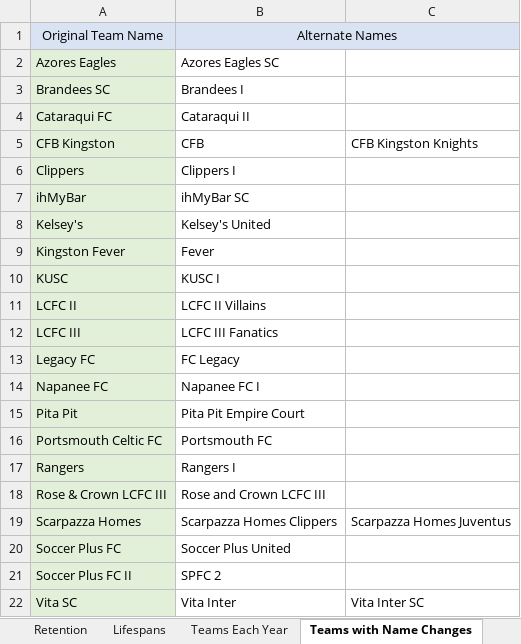
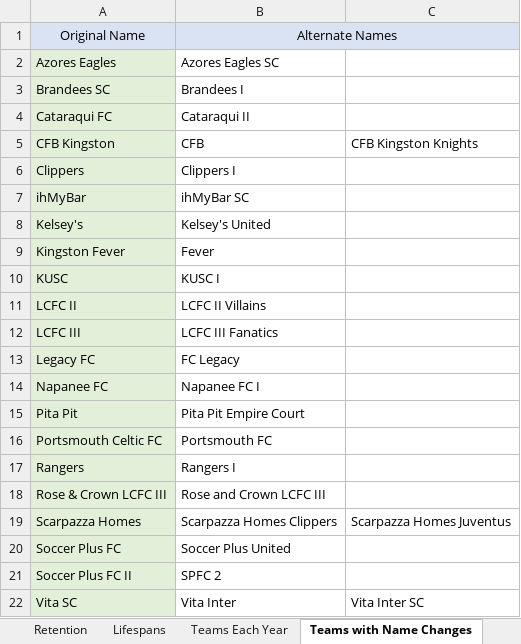
Before and after one commit to JoshKouri/GKSSA-Stats-Calculator, an Excel workbook: Docs/Data/Team Retention.xlsx, sheet Teams with Name Changes, drawn as a sheet; values as stored, in another font and other column widths than the file's, no borders; the diff names each change by its address in the sheet, - before the commit and + after, or states it on an @@ line.

Commit message:
Team retention name change

```diff
--- a/Docs/Data/Team Retention.xlsx (sheet Teams with Name Changes)
+++ b/Docs/Data/Team Retention.xlsx (sheet Teams with Name Changes)
-A1: Original Team Name
+A1: Original Name
```
